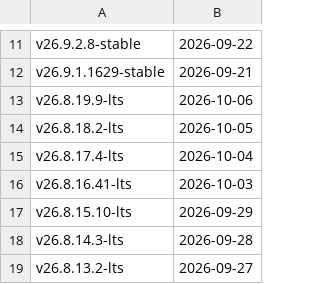
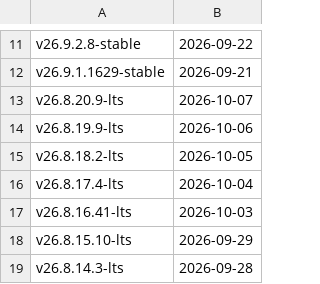
Before and after one commit to paf91/ClickHouse, a TSV file: utils/list-versions/version_date.tsv, drawn as a sheet; only a part is shown, gaps mark what is left out; the shorter side is filled out with more unchanged rows; the diff names each change by its address in the sheet, - before the commit and + after, or states it on an @@ line.

Commit message:
Update version_date.tsv and changelogs after v26.8.20.9-lts

```diff
--- a/utils/list-versions/version_date.tsv
+++ b/utils/list-versions/version_date.tsv
+row 13: v26.8.20.9-lts | 2026-10-07
```
Also changed, not shown: 1 other file.
